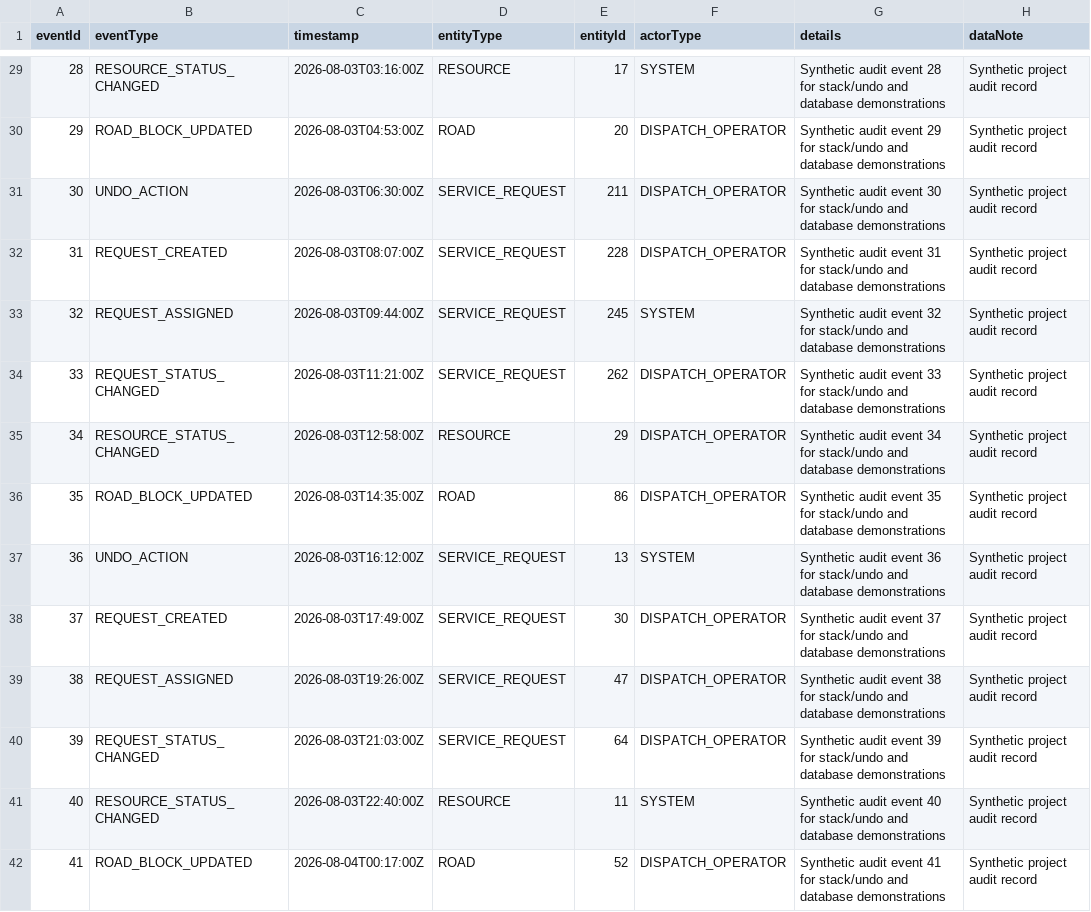
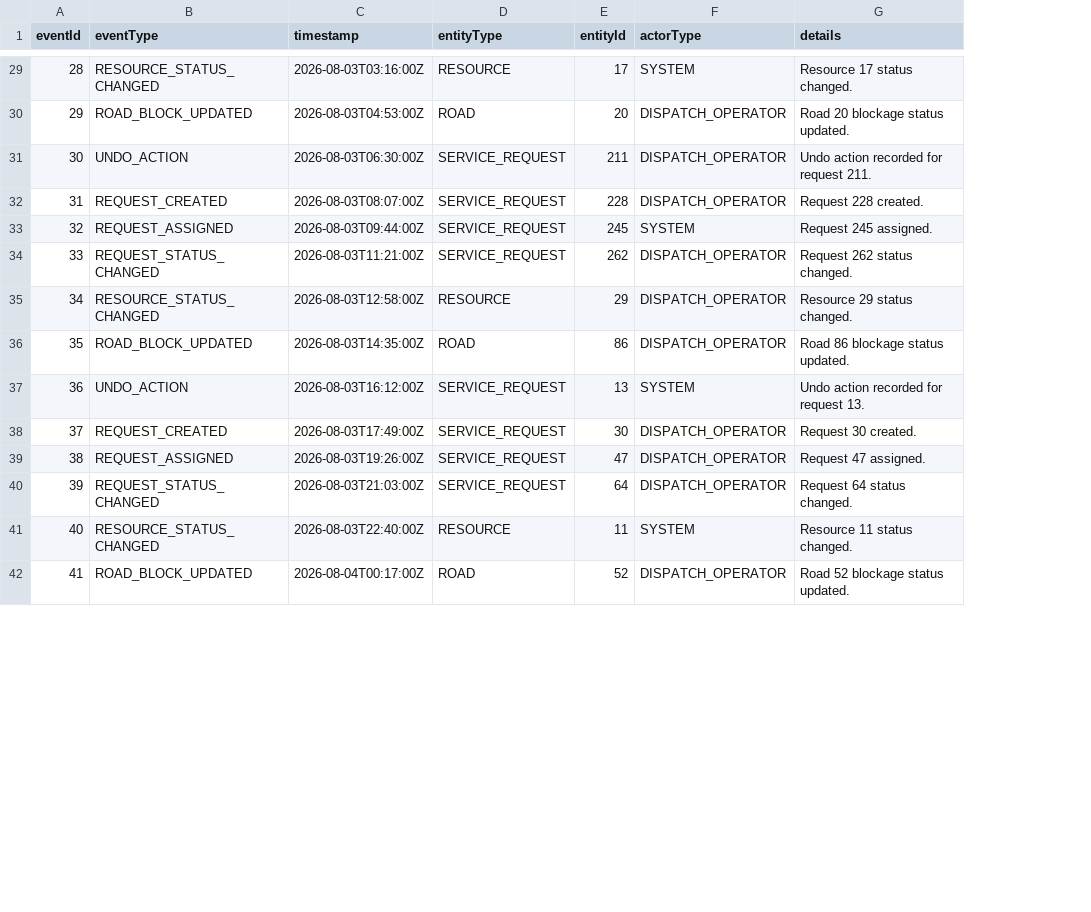
Before and after one commit to tkay0/ug-exam-optimizer, a CSV file: data/audit_events.csv, drawn as a sheet; only a part is shown, gaps mark what is left out; the diff covers the shown part only; the diff names each change by its address in the sheet, - before the commit and + after, or states it on an @@ line.

```diff
--- a/data/audit_events.csv
+++ b/data/audit_events.csv
-column H (dataNote), rows 29-42: all Synthetic project audit record
-G29 (details): Synthetic audit event 28 for stack/undo and database demonstrations
+G29 (details): Resource 17 status changed.
-G30 (details): Synthetic audit event 29 for stack/undo and database demonstrations
+G30 (details): Road 20 blockage status updated.
-G31 (details): Synthetic audit event 30 for stack/undo and database demonstrations
+G31 (details): Undo action recorded for request 211.
-G32 (details): Synthetic audit event 31 for stack/undo and database demonstrations
+G32 (details): Request 228 created.
-G33 (details): Synthetic audit event 32 for stack/undo and database demonstrations
+G33 (details): Request 245 assigned.
-G34 (details): Synthetic audit event 33 for stack/undo and database demonstrations
+G34 (details): Request 262 status changed.
-G35 (details): Synthetic audit event 34 for stack/undo and database demonstrations
+G35 (details): Resource 29 status changed.
-G36 (details): Synthetic audit event 35 for stack/undo and database demonstrations
+G36 (details): Road 86 blockage status updated.
-G37 (details): Synthetic audit event 36 for stack/undo and database demonstrations
+G37 (details): Undo action recorded for request 13.
-G38 (details): Synthetic audit event 37 for stack/undo and database demonstrations
+G38 (details): Request 30 created.
-G39 (details): Synthetic audit event 38 for stack/undo and database demonstrations
+G39 (details): Request 47 assigned.
-G40 (details): Synthetic audit event 39 for stack/undo and database demonstrations
+G40 (details): Request 64 status changed.
-G41 (details): Synthetic audit event 40 for stack/undo and database demonstrations
+G41 (details): Resource 11 status changed.
-G42 (details): Synthetic audit event 41 for stack/undo and database demonstrations
+G42 (details): Road 52 blockage status updated.
```
Also changed, not shown: 46 edited cells elsewhere in this file, data/algorithm_runs.csv, data/locations.csv, 15 other files.
